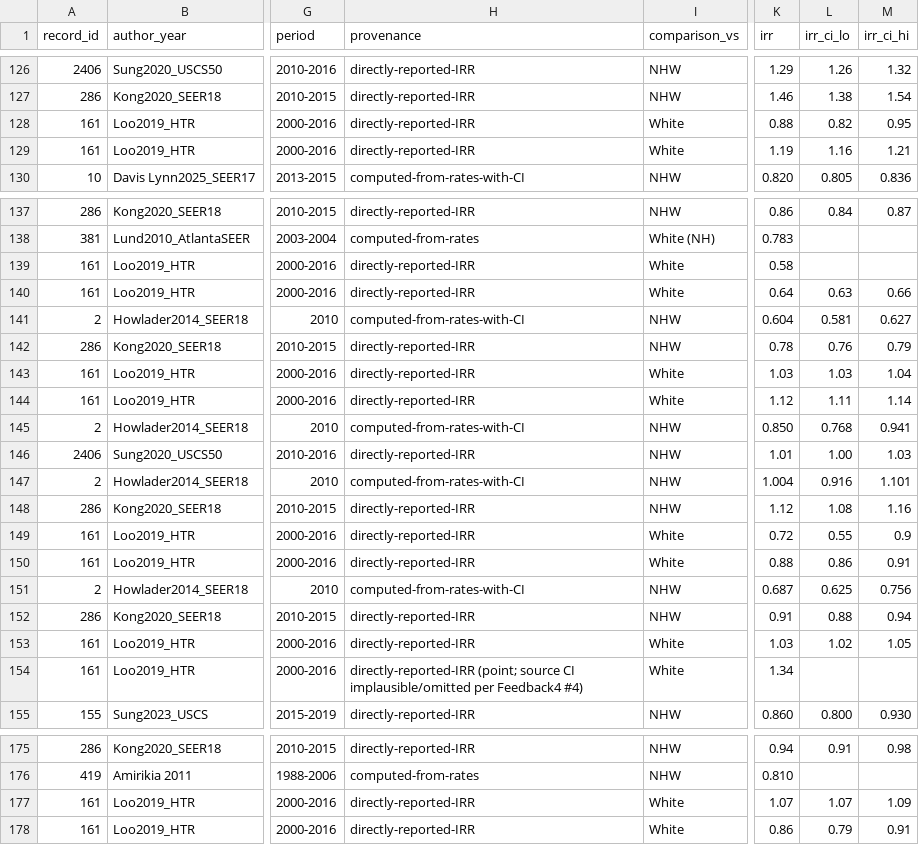
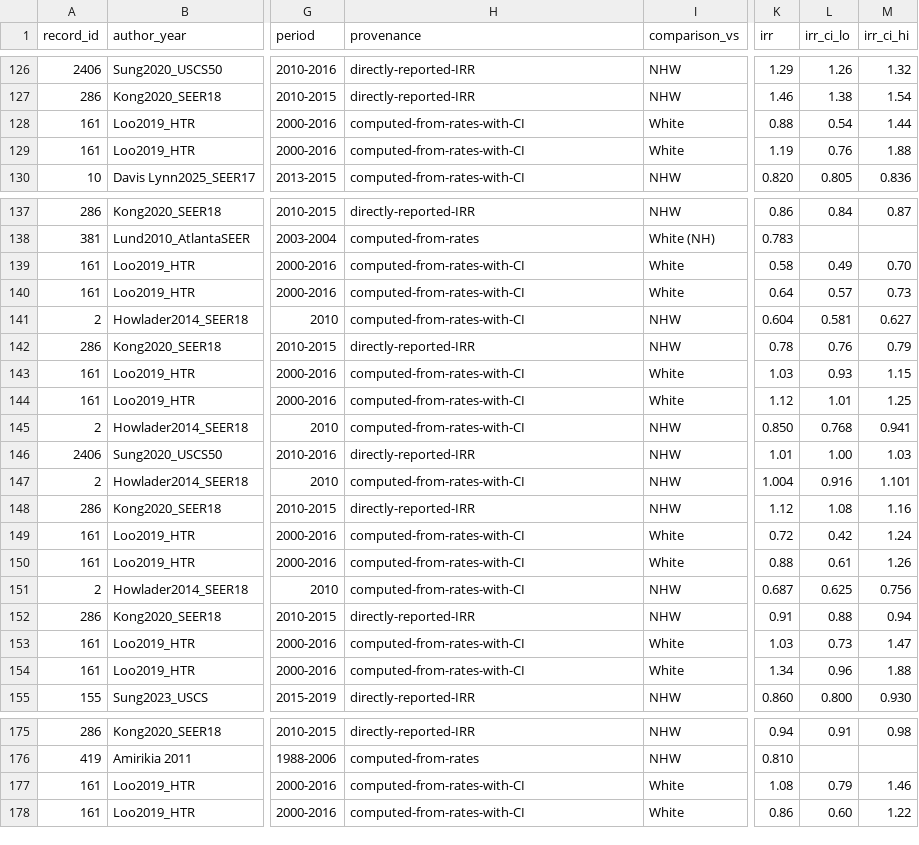
Before and after one commit to p16791918-lab/Meta, a CSV file: meta_agents/search_v2/TableSA_main_representatives.csv, drawn as a sheet; only a part is shown, gaps mark what is left out; the diff covers the shown part only; the diff names each change by its address in the sheet, - before the commit and + after, or states it on an @@ line.

```diff
--- a/meta_agents/search_v2/TableSA_main_representatives.csv
+++ b/meta_agents/search_v2/TableSA_main_representatives.csv
-H128:H129 (provenance): directly-reported-IRR
+H128:H129 (provenance): computed-from-rates-with-CI
-L128 (irr_ci_lo): 0.82
+L128 (irr_ci_lo): 0.54
-M128 (irr_ci_hi): 0.95
+M128 (irr_ci_hi): 1.44
-L129 (irr_ci_lo): 1.16
+L129 (irr_ci_lo): 0.76
-M129 (irr_ci_hi): 1.21
+M129 (irr_ci_hi): 1.88
-H139:H140 (provenance): directly-reported-IRR
+H139:H140 (provenance): computed-from-rates-with-CI
-L139 (irr_ci_lo): (empty)
+L139 (irr_ci_lo): 0.49
-M139 (irr_ci_hi): (empty)
+M139 (irr_ci_hi): 0.70
-L140 (irr_ci_lo): 0.63
+L140 (irr_ci_lo): 0.57
-M140 (irr_ci_hi): 0.66
+M140 (irr_ci_hi): 0.73
-H143:H144 (provenance): directly-reported-IRR
+H143:H144 (provenance): computed-from-rates-with-CI
-L143 (irr_ci_lo): 1.03
+L143 (irr_ci_lo): 0.93
-M143 (irr_ci_hi): 1.04
+M143 (irr_ci_hi): 1.15
-L144 (irr_ci_lo): 1.11
+L144 (irr_ci_lo): 1.01
-M144 (irr_ci_hi): 1.14
+M144 (irr_ci_hi): 1.25
-H149:H150 (provenance): directly-reported-IRR
+H149:H150 (provenance): computed-from-rates-with-CI
-L149 (irr_ci_lo): 0.55
+L149 (irr_ci_lo): 0.42
-M149 (irr_ci_hi): 0.9
+M149 (irr_ci_hi): 1.24
-L150 (irr_ci_lo): 0.86
+L150 (irr_ci_lo): 0.61
-M150 (irr_ci_hi): 0.91
+M150 (irr_ci_hi): 1.26
-H153 (provenance): directly-reported-IRR
+H153 (provenance): computed-from-rates-with-CI
-L153 (irr_ci_lo): 1.02
+L153 (irr_ci_lo): 0.73
-M153 (irr_ci_hi): 1.05
+M153 (irr_ci_hi): 1.47
-H154 (provenance): directly-reported-IRR (point; source CI implausible/omitted per Feedback4 #4)
+H154 (provenance): computed-from-rates-with-CI
-L154 (irr_ci_lo): (empty)
+L154 (irr_ci_lo): 0.96
-M154 (irr_ci_hi): (empty)
+M154 (irr_ci_hi): 1.88
-H177:H178 (provenance): directly-reported-IRR
+H177:H178 (provenance): computed-from-rates-with-CI
-K177 (irr): 1.07
+K177 (irr): 1.08
-L177 (irr_ci_lo): 1.07
+L177 (irr_ci_lo): 0.79
-M177 (irr_ci_hi): 1.09
+M177 (irr_ci_hi): 1.46
-L178 (irr_ci_lo): 0.79
+L178 (irr_ci_lo): 0.60
-M178 (irr_ci_hi): 0.91
+M178 (irr_ci_hi): 1.22
```
Also changed, not shown: 6 edited cells elsewhere in this file, meta_agents/search_v2/breast_extraction.csv, meta_agents/search_v2/outputs/Sensitivity1_good_rob.csv, 11 other files.
